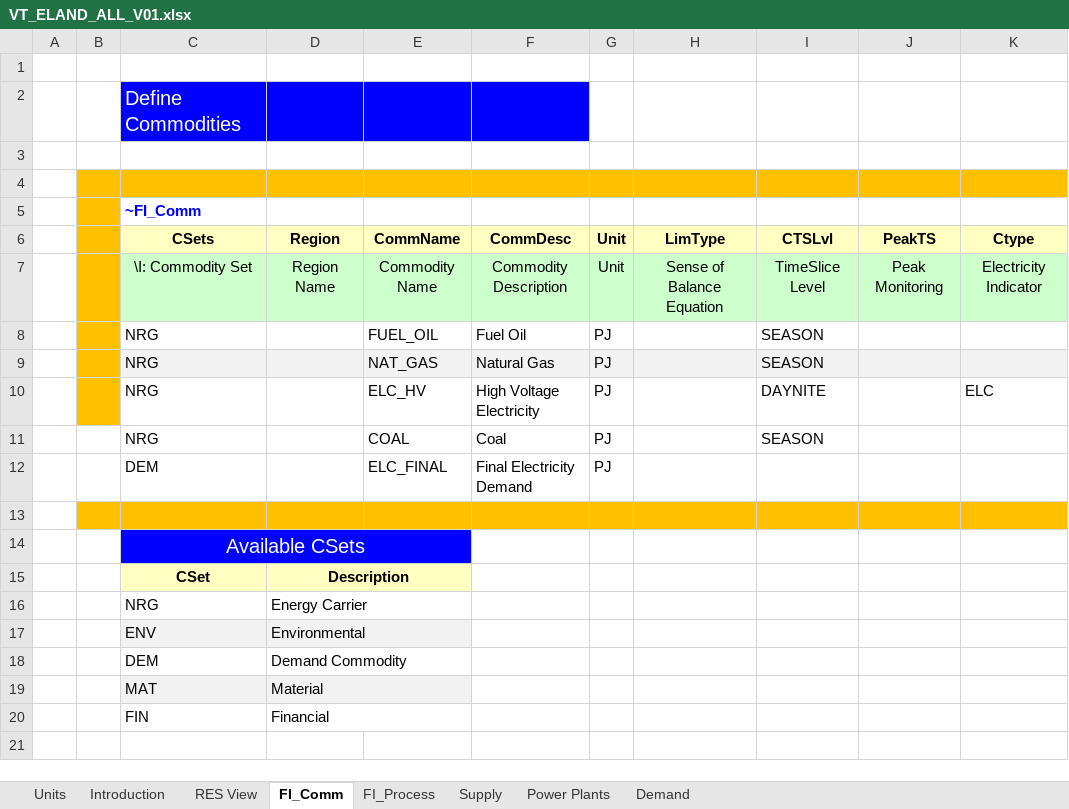
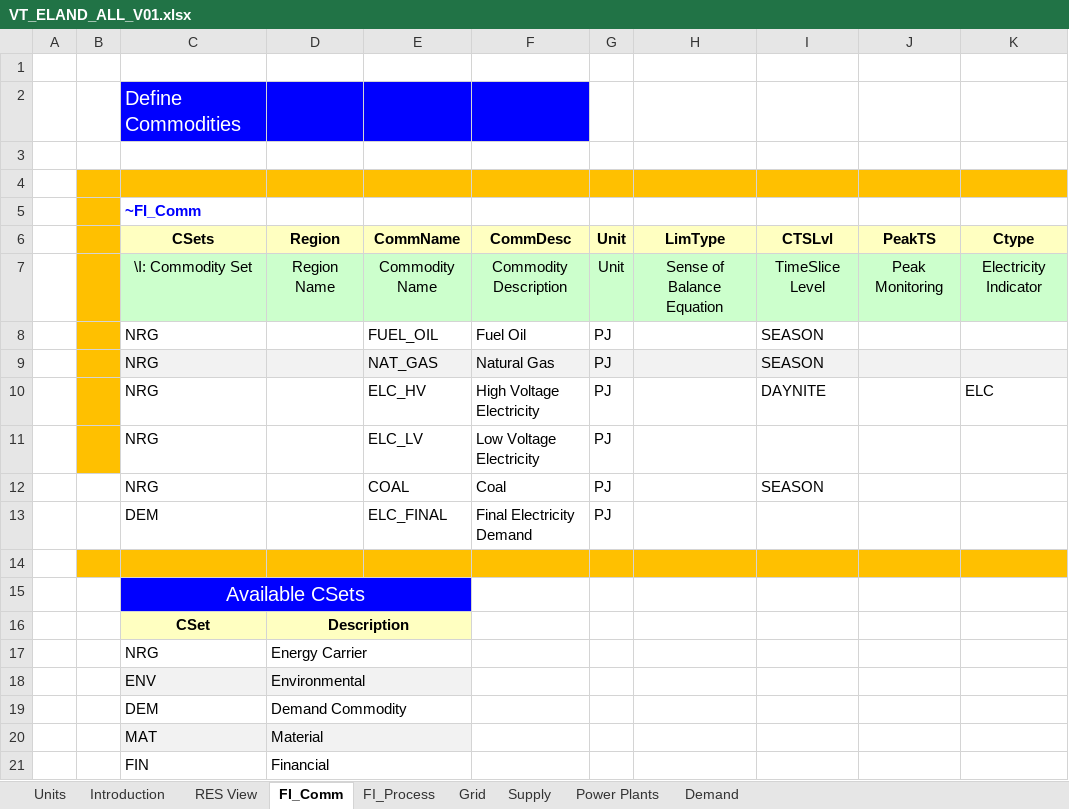
Before and after one commit to katarzynab056/Integrated_Energy_Resource_Planning_KB, an Excel workbook: VT_ELAND_ALL_V01.xlsx, sheet FI_Comm, drawn as a sheet; values as stored, in another font and other column widths than the file's, no borders; the diff names each change by its address in the sheet, - before the commit and + after, or states it on an @@ line.

```diff
--- a/VT_ELAND_ALL_V01.xlsx (sheet FI_Comm)
+++ b/VT_ELAND_ALL_V01.xlsx (sheet FI_Comm)
+sheet tab: Grid
+row 11:  |  | NRG |  | ELC_LV | Low Voltage Electricity | PJ
```
Also changed, not shown: sheet FI_Process, sheet Demand, formulas that keep their value.
